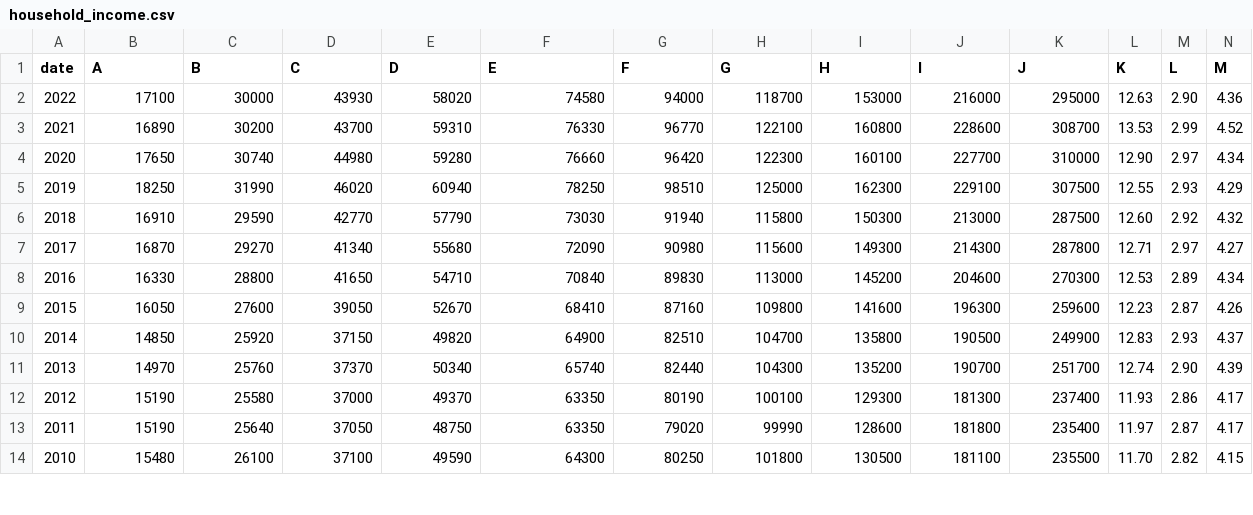
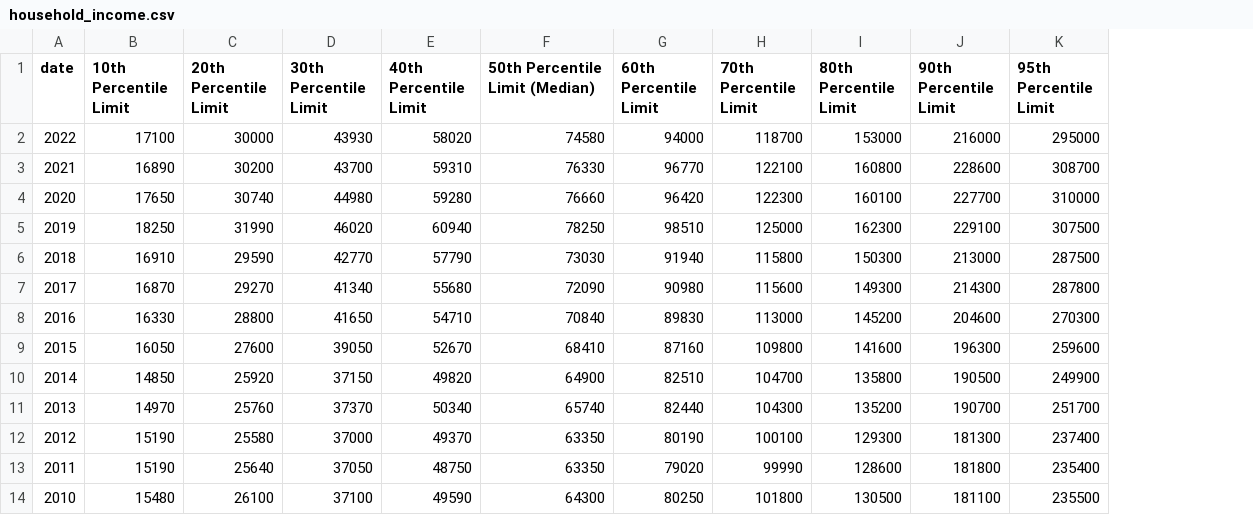
Before and after one commit to dokker19/project2, a CSV file: household_income.csv, drawn as a sheet; only a part is shown; the diff names each change by its address in the sheet, - before the commit and + after, or states it on an @@ line.

```diff
--- a/household_income.csv
+++ b/household_income.csv
-column L (K), rows 2-14: 12.63 | 13.53 | 12.90 | 12.55 | 12.60 | 12.71 | 12.53 | 12.23 | 12.83 | 12.74 | 11.93 | 11.97 | 11.70
-column M (L), rows 2-14: 2.90 | 2.99 | 2.97 | 2.93 | 2.92 | 2.97 | 2.89 | 2.87 | 2.93 | 2.90 | 2.86 | 2.87 | 2.82
-column N (M), rows 2-14: 4.36 | 4.52 | 4.34 | 4.29 | 4.32 | 4.27 | 4.34 | 4.26 | 4.37 | 4.39 | 4.17 | 4.17 | 4.15
-B1: A
+B1: 10th Percentile Limit
-C1: B
+C1: 20th Percentile Limit
-D1: C
+D1: 30th Percentile Limit
-E1: D
+E1: 40th Percentile Limit
-F1: E
+F1: 50th Percentile Limit (Median)
-G1: F
+G1: 60th Percentile Limit
-H1: G
+H1: 70th Percentile Limit
-I1: H
+I1: 80th Percentile Limit
-J1: I
+J1: 90th Percentile Limit
-K1: J
+K1: 95th Percentile Limit
```
Also changed, not shown: 5 other files.
